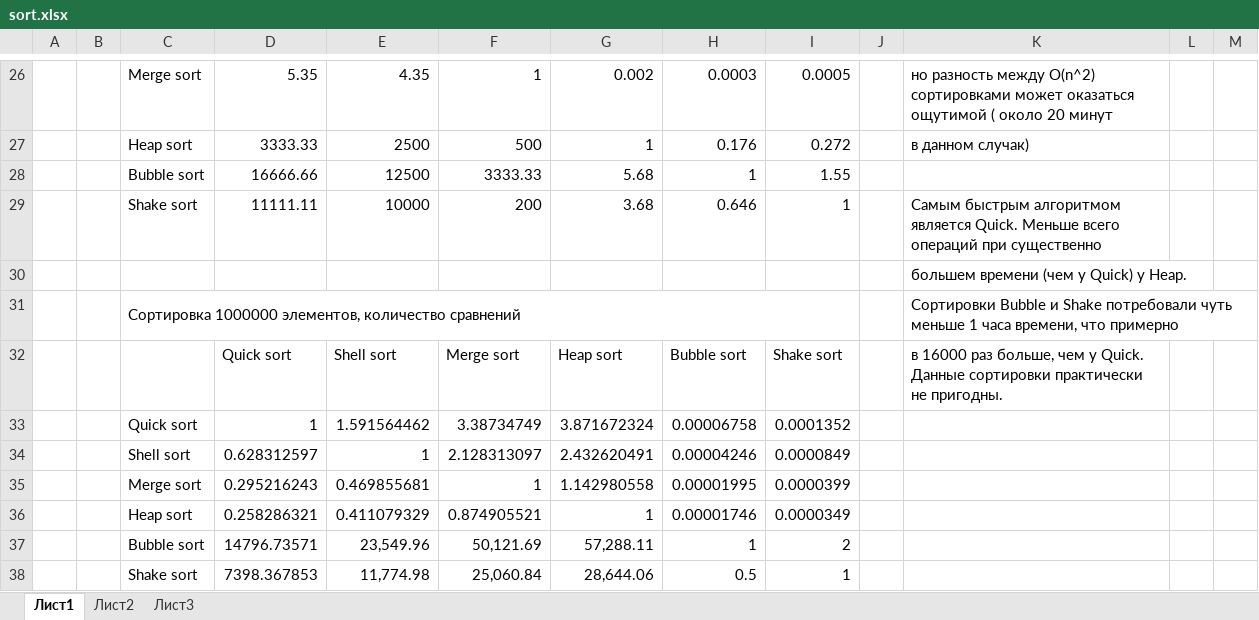
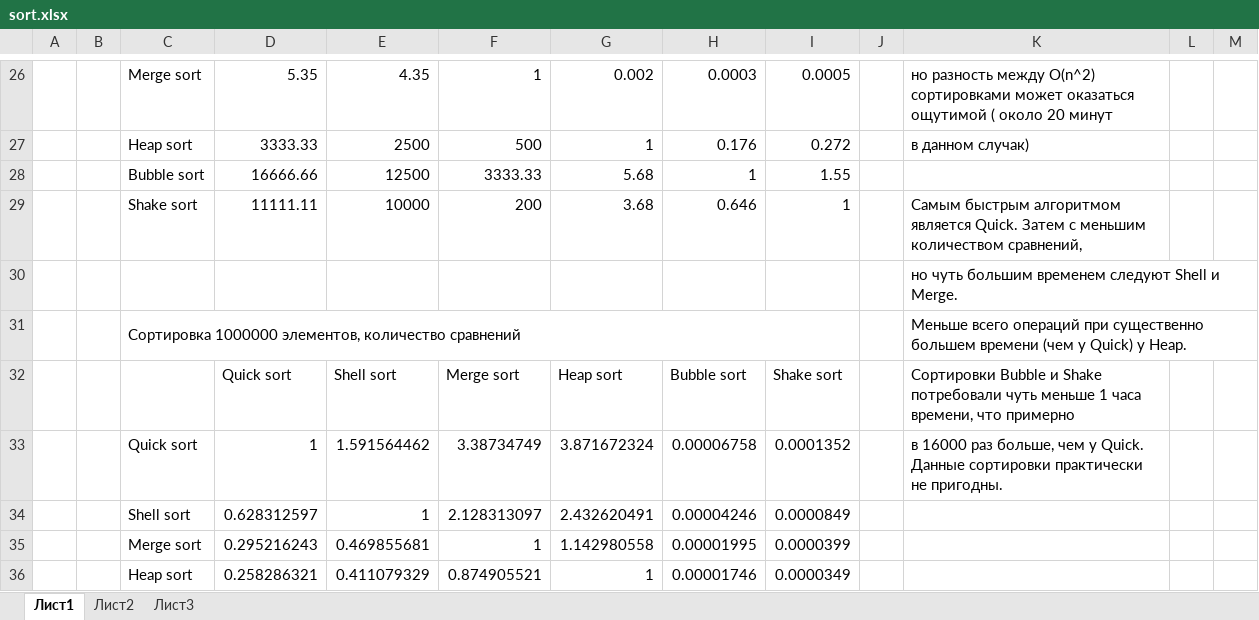
Before and after one commit to DaniilTom/git_homework, an Excel workbook: Alg_and_DS/Lesson_8/sort.xlsx, sheet Лист1, drawn as a sheet; only a part is shown, gaps mark what is left out; the shorter side is filled out with more unchanged rows; values as stored, in another font and other column widths than the file's, no borders; the diff names each change by its address in the sheet, - before the commit and + after, or states it on an @@ line.

Commit message:
Update sort.xlsx

```diff
--- a/Alg_and_DS/Lesson_8/sort.xlsx (sheet Лист1)
+++ b/Alg_and_DS/Lesson_8/sort.xlsx (sheet Лист1)
-K29: …является Quick. Меньше всего операций при существенно
+K29: …является Quick. Затем с меньшим количеством сравнений,
-K30: большем времени (чем у Quick) у Heap.
+K30: но чуть большим временем следуют Shell и Merge.
-K31: Сортировки Bubble и Shake потребовали чуть меньше 1 часа времени, что примерно
+K31: Меньше всего операций при существенно большем времени (чем у Quick) у Heap.
-K32: в 16000 раз больше, чем у Quick. Данные сортировки практически не пригодны.
+K32: Сортировки Bubble и Shake потребовали чуть меньше 1 часа времени, что примерно
-K33: (empty)
+K33: в 16000 раз больше, чем у Quick. Данные сортировки практически не пригодны.
```
